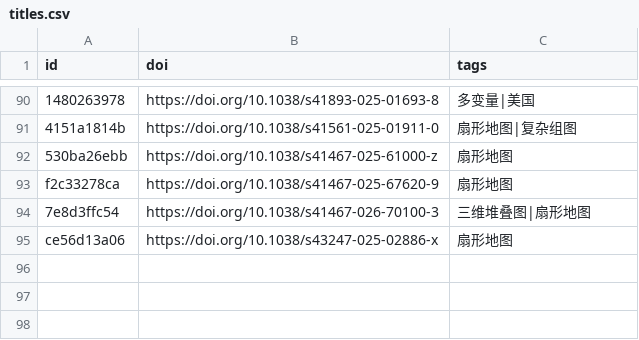
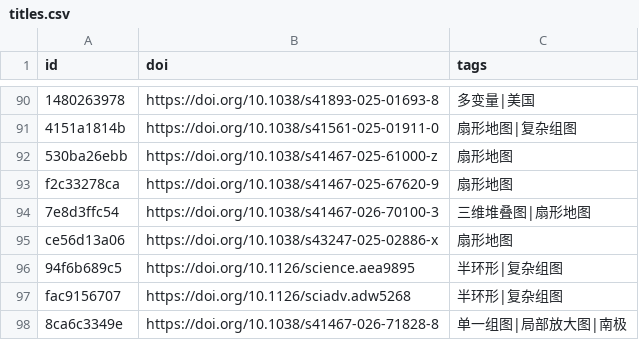
Before and after one commit to zbhgis/GeoSciPlot, a CSV file: meta/titles.csv, drawn as a sheet; only a part is shown, gaps mark what is left out.

```diff
--- a/meta/titles.csv
+++ b/meta/titles.csv
@@ -95 +95,4 @@ f2c33278ca,https://doi.org/10.1038/s41467-025-67620-9,扇形地图
 ce56d13a06,https://doi.org/10.1038/s43247-025-02886-x,扇形地图
+94f6b689c5,https://doi.org/10.1126/science.aea9895,半环形|复杂组图
+fac9156707,https://doi.org/10.1126/sciadv.adw5268,半环形|复杂组图
+8ca6c3349e,https://doi.org/10.1038/s41467-026-71828-8,单一组图|局部放大图|南极
```
Also changed, not shown: 7 other files.
